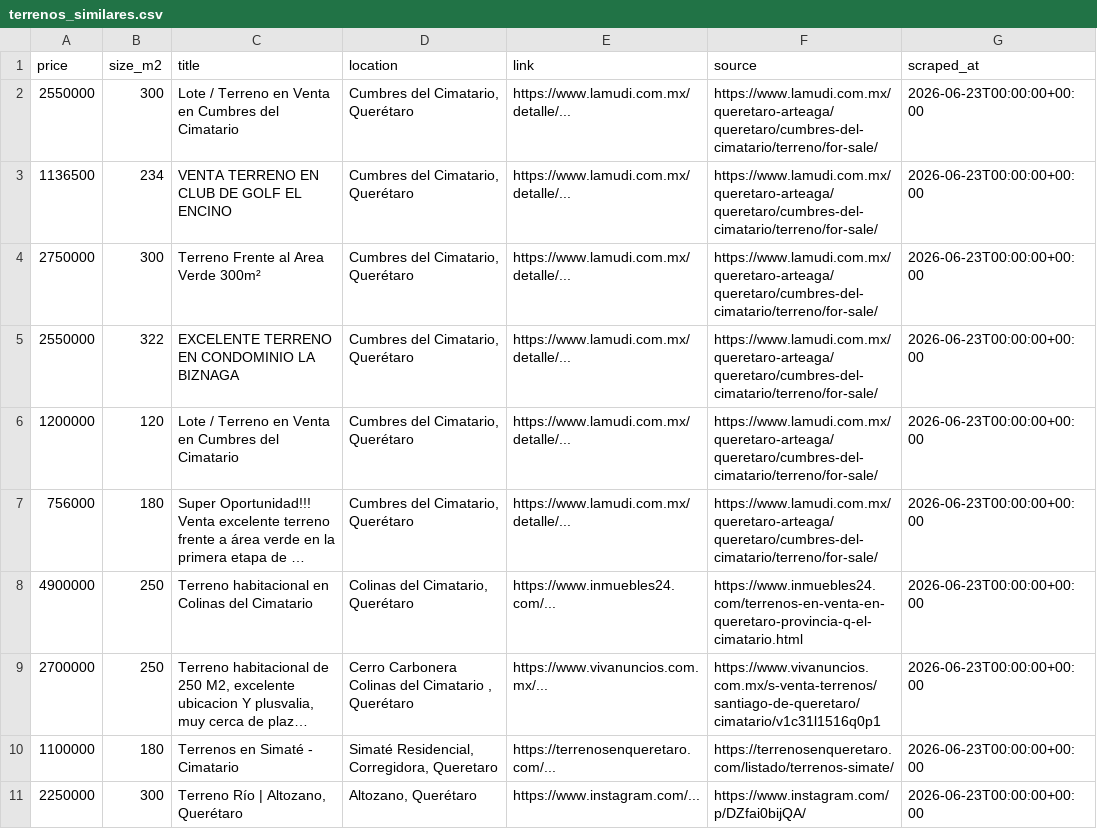
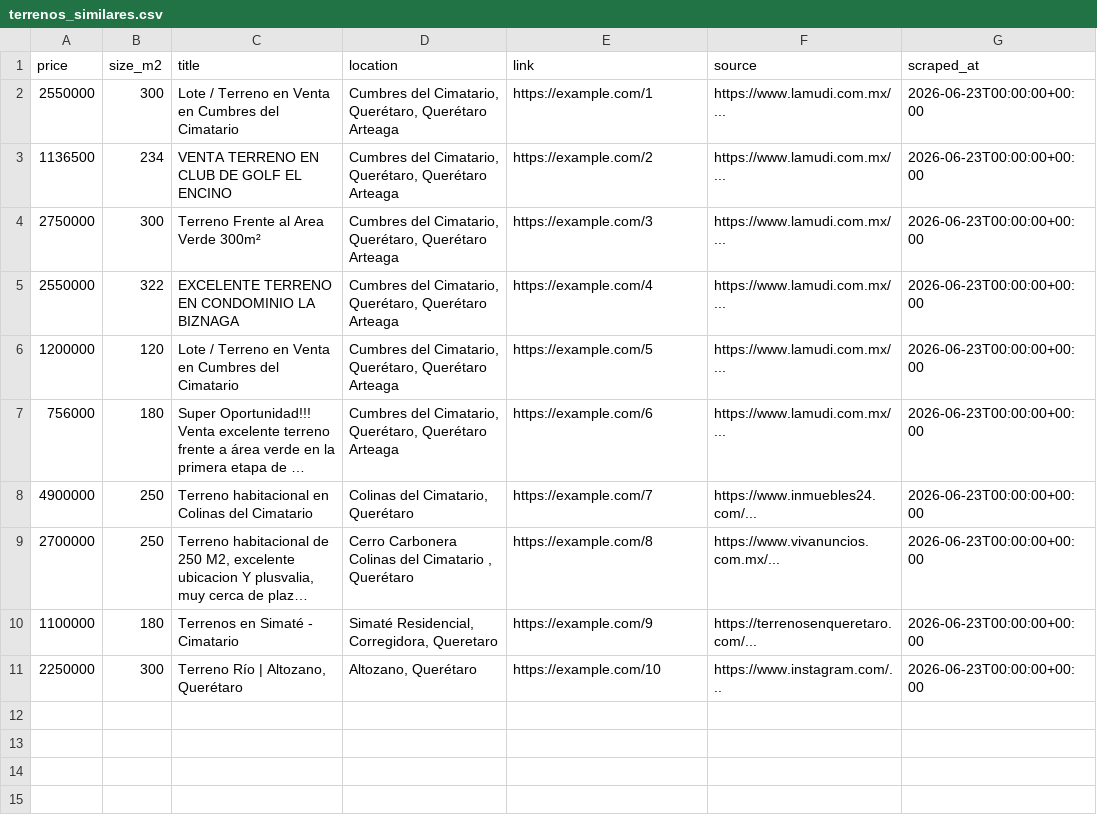
Before and after one commit to shnell122-hash/klugger, a CSV file: cases/terreno-cimatario-queretaro/data/terrenos_similares.csv, drawn as a sheet; long unchanged cells end in …; the diff names each change by its address in the sheet, - before the commit and + after, or states it on an @@ line.

Commit message:
feat(cases): Add simple price model script (comps avg/median + dev potential adjustment, per the REAL_ESTATE_ROADMAP). Seeded clean CSV with 10 comps for demo. All inside klugger.

```diff
--- a/cases/terreno-cimatario-queretaro/data/terrenos_similares.csv
+++ b/cases/terreno-cimatario-queretaro/data/terrenos_similares.csv
-D2:D7 (location): Cumbres del Cimatario, Querétaro
+D2:D7 (location): Cumbres del Cimatario, Querétaro, Querétaro Arteaga
-E2 (link): https://www.lamudi.com.mx/detalle/...
+E2 (link): https://example.com/1
-F2:F7 (source): https://www.lamudi.com.mx/queretaro-arteaga/queretaro/cumbres-del-cimatario/terreno/for-sale/
+F2:F7 (source): https://www.lamudi.com.mx/...
-E3 (link): https://www.lamudi.com.mx/detalle/...
+E3 (link): https://example.com/2
-E4 (link): https://www.lamudi.com.mx/detalle/...
+E4 (link): https://example.com/3
-E5 (link): https://www.lamudi.com.mx/detalle/...
+E5 (link): https://example.com/4
-E6 (link): https://www.lamudi.com.mx/detalle/...
+E6 (link): https://example.com/5
-E7 (link): https://www.lamudi.com.mx/detalle/...
+E7 (link): https://example.com/6
-E8 (link): https://www.inmuebles24.com/...
+E8 (link): https://example.com/7
-F8 (source): https://www.inmuebles24.com/terrenos-en-venta-en-queretaro-provincia-q-el-cimatario.html
+F8 (source): https://www.inmuebles24.com/...
-E9 (link): https://www.vivanuncios.com.mx/...
+E9 (link): https://example.com/8
-F9 (source): https://www.vivanuncios.com.mx/s-venta-terrenos/santiago-de-queretaro/cimatario/v1c31l1516q0p1
+F9 (source): https://www.vivanuncios.com.mx/...
-E10 (link): https://terrenosenqueretaro.com/...
+E10 (link): https://example.com/9
-F10 (source): https://terrenosenqueretaro.com/listado/terrenos-simate/
+F10 (source): https://terrenosenqueretaro.com/...
-E11 (link): https://www.instagram.com/...
+E11 (link): https://example.com/10
-F11 (source): https://www.instagram.com/p/DZfai0bijQA/
+F11 (source): https://www.instagram.com/...
```
Also changed, not shown: 1 other file.
